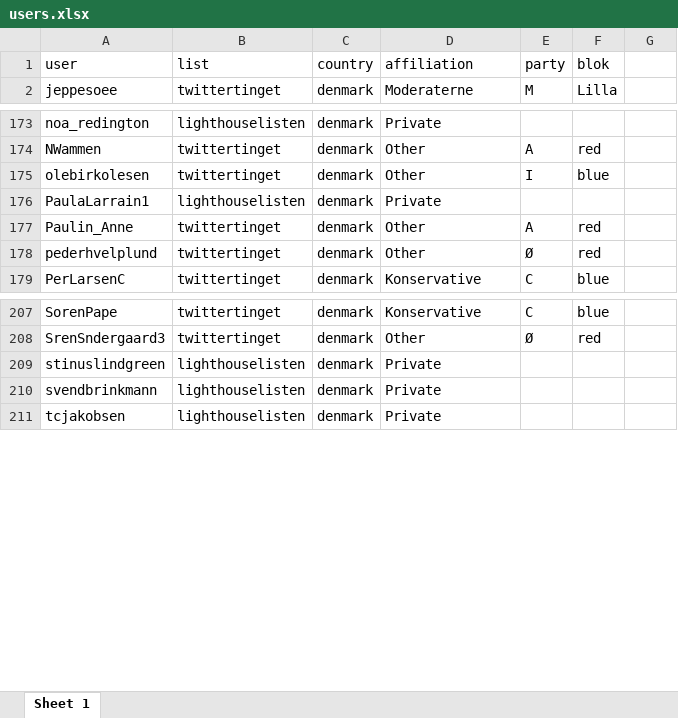
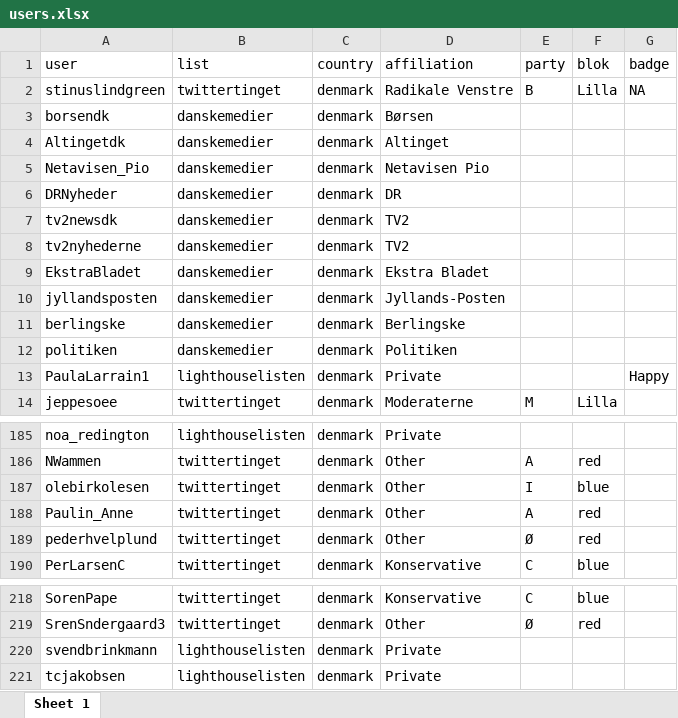
Before and after one commit to kasper2619/someR, an Excel workbook: projects/backend/data/users.xlsx, sheet Sheet 1, drawn as a sheet; only a part is shown, gaps mark what is left out; values as stored, in another font and other column widths than the file's, no borders; removed rows and columns are numbered as before the commit, all else as after; the diff names each change by its address in the sheet, - before the commit and + after, or states it on an @@ line.

```diff
--- a/projects/backend/data/users.xlsx (sheet Sheet 1)
+++ b/projects/backend/data/users.xlsx (sheet Sheet 1)
-G1: (empty)
+G1: badge
+row 2: stinuslindgreen | twittertinget | denmark | Radikale Venstre | B | Lilla | NA
+row 3: borsendk | danskemedier | denmark | Børsen
+row 4: Altingetdk | danskemedier | denmark | Altinget
+row 5: Netavisen_Pio | danskemedier | denmark | Netavisen Pio
+row 6: DRNyheder | danskemedier | denmark | DR
+row 7: tv2newsdk | danskemedier | denmark | TV2
+row 8: tv2nyhederne | danskemedier | denmark | TV2
+row 9: EkstraBladet | danskemedier | denmark | Ekstra Bladet
+row 10: jyllandsposten | danskemedier | denmark | Jyllands-Posten
+row 11: berlingske | danskemedier | denmark | Berlingske
+row 12: politiken | danskemedier | denmark | Politiken
+row 13: PaulaLarrain1 | lighthouselisten | denmark | Private |  |  | Happy
-row 176: PaulaLarrain1 | lighthouselisten | denmark | Private
-row 209: stinuslindgreen | lighthouselisten | denmark | Private
```
Also changed, not shown: data/lighthouselisten.xlsx, 46 other files.
